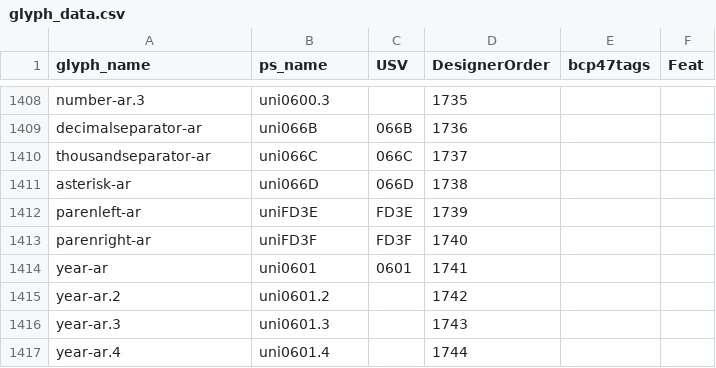
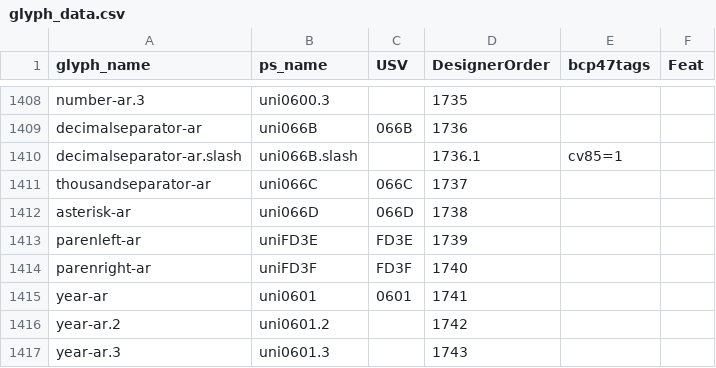
Before and after one commit to silnrsi/font-lateef, a CSV file: source/glyph_data.csv, drawn as a sheet; only a part is shown, gaps mark what is left out; the shorter side is filled out with more unchanged rows.

Commit message:
[ABS-2593, ABS-2594] Add decimalseparator-ar.slash to glyph_data.csv. [nobuild]

```diff
--- a/source/glyph_data.csv
+++ b/source/glyph_data.csv
@@ -1409,2 +1409,3 @@ number-ar.3,uni0600.3,,1735,,
 decimalseparator-ar,uni066B,066B,1736,,
+decimalseparator-ar.slash,uni066B.slash,,1736.1,cv85=1,
 thousandseparator-ar,uni066C,066C,1737,,
```
